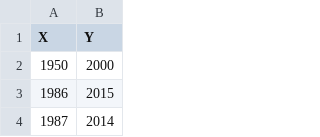
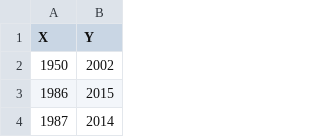
Before and after one commit to ferris-lucas/testes, a CSV file: dados_para_teste.csv, drawn as a sheet; only a part is shown.

Commit message:
Update dados_para_teste.csv

```diff
--- a/dados_para_teste.csv
+++ b/dados_para_teste.csv
@@ -1,3 +1,3 @@
 X,Y
-1950,2000
+1950,2002
 1986,2015
```
